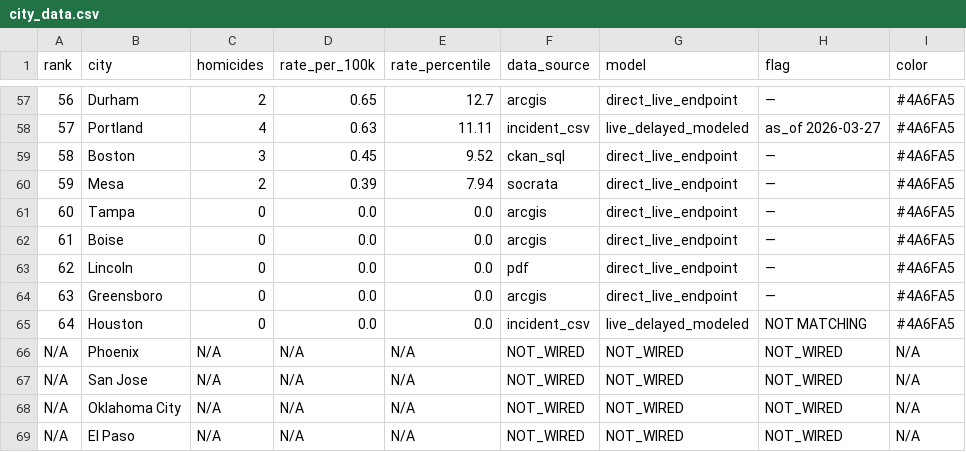
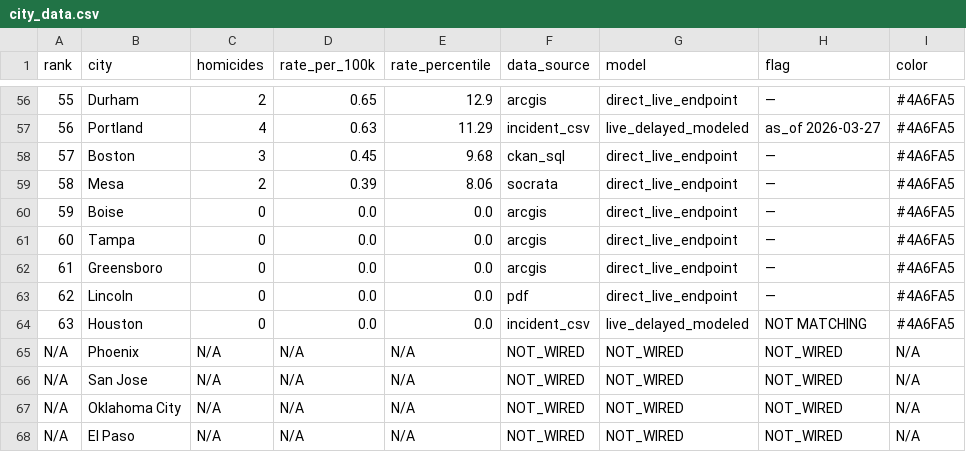
Before and after one commit to ro00archworkall/homicide_tracker, a CSV file: src/data/city_data.csv, drawn as a sheet; only a part is shown, gaps mark what is left out; addresses are those after the commit; the diff covers the shown part only; the diff names each change by its address in the sheet, - before the commit and + after, or states it on an @@ line.

```diff
--- a/src/data/city_data.csv
+++ b/src/data/city_data.csv
@@ column A (rank) renumbered between rows 20 and 64 @@
-E56 (rate_percentile): 12.7
+E56 (rate_percentile): 12.9
-E57 (rate_percentile): 11.11
+E57 (rate_percentile): 11.29
-E58 (rate_percentile): 9.52
+E58 (rate_percentile): 9.68
-E59 (rate_percentile): 7.94
+E59 (rate_percentile): 8.06
@@ row 62 moved to row 60: 59 @@
@@ row 64 moved to row 62: 61 @@
```
Also changed, not shown: 1 removed row and 55 edited cells elsewhere in this file, 1 other file.
